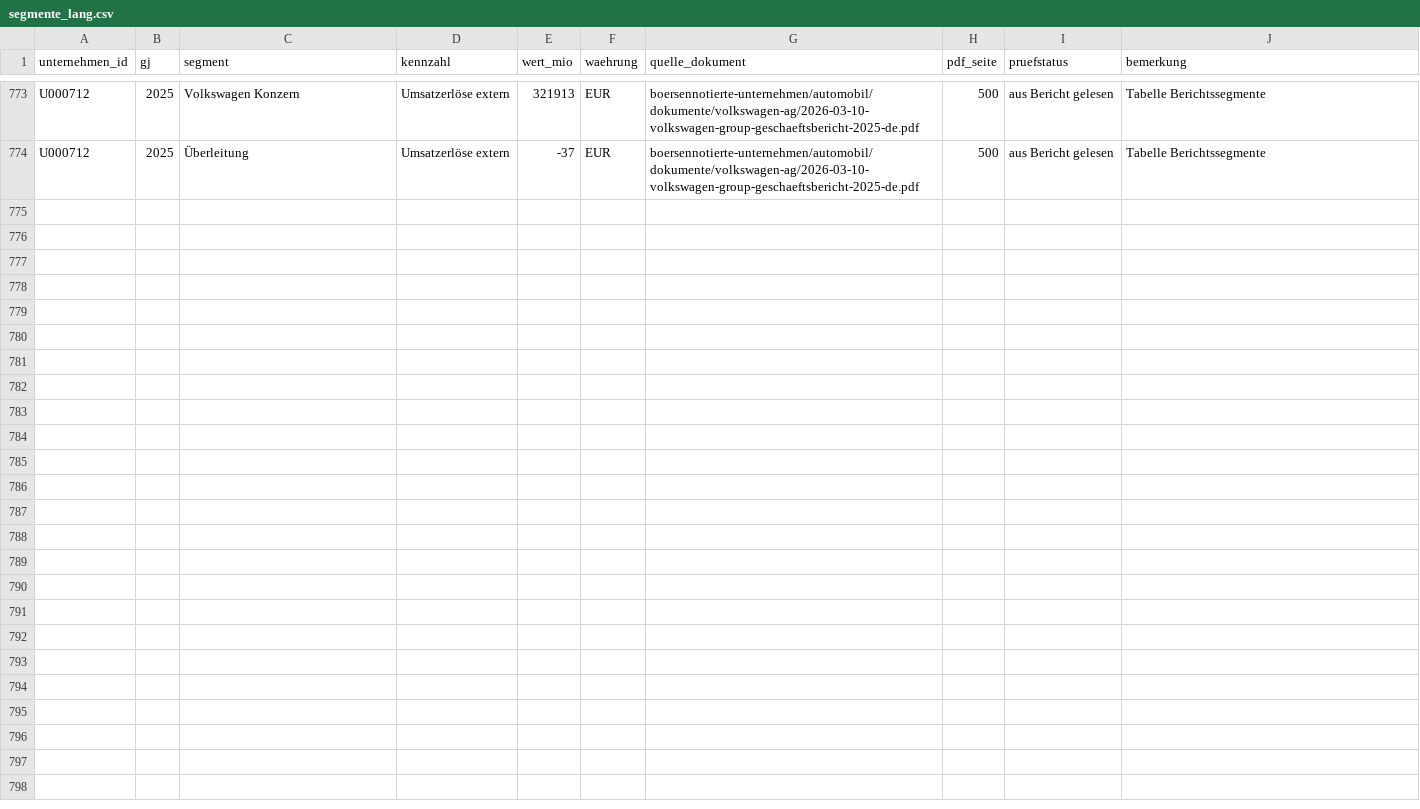
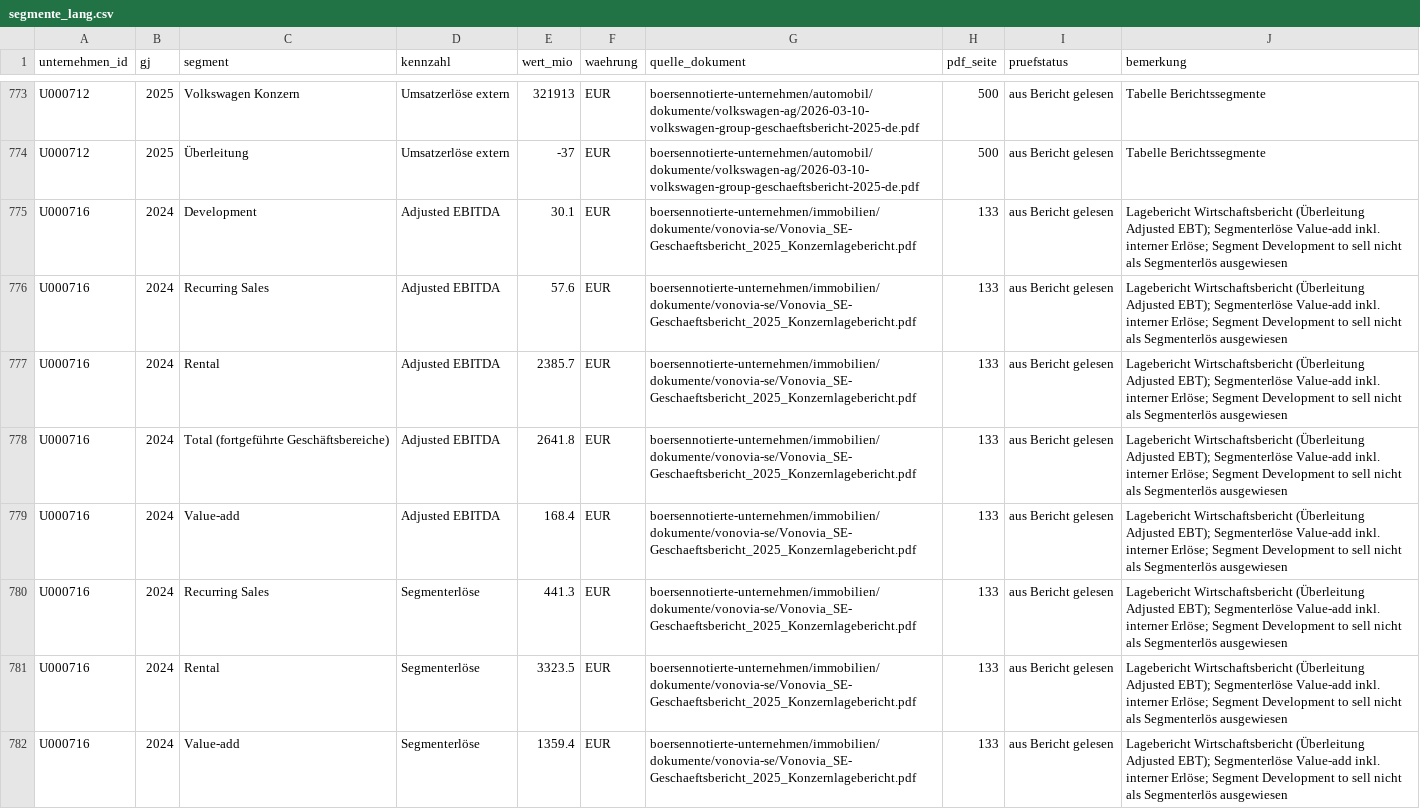
Before and after one commit to chillkrote/Unternehmenskennzahlen, a CSV file: segmente/segmente_lang.csv, drawn as a sheet; only a part is shown, gaps mark what is left out; the diff covers the shown part only; the diff names each change by its address in the sheet, - before the commit and + after, or states it on an @@ line.

```diff
--- a/segmente/segmente_lang.csv
+++ b/segmente/segmente_lang.csv
+row 775: U000716 | 2024 | Development | Adjusted EBITDA | 30.1 | EUR | boersennotierte-unternehmen/immobilien/dokumente/vonovia-se/Vonovia_SE-Geschaeftsbericht_2025_Konzernlagebericht.pdf | 133 | aus Bericht gelesen | Lagebericht Wirtschaftsbericht (Überleitung Adjusted EBT); Segmenterlöse Value-add inkl. interner Erlöse; Segment Development to sell nicht als Segmenterlös ausgewiesen
+row 776: U000716 | 2024 | Recurring Sales | Adjusted EBITDA | 57.6 | EUR | boersennotierte-unternehmen/immobilien/dokumente/vonovia-se/Vonovia_SE-Geschaeftsbericht_2025_Konzernlagebericht.pdf | 133 | aus Bericht gelesen | Lagebericht Wirtschaftsbericht (Überleitung Adjusted EBT); Segmenterlöse Value-add inkl. interner Erlöse; Segment Development to sell nicht als Segmenterlös ausgewiesen
+row 777: U000716 | 2024 | Rental | Adjusted EBITDA | 2385.7 | EUR | boersennotierte-unternehmen/immobilien/dokumente/vonovia-se/Vonovia_SE-Geschaeftsbericht_2025_Konzernlagebericht.pdf | 133 | aus Bericht gelesen | Lagebericht Wirtschaftsbericht (Überleitung Adjusted EBT); Segmenterlöse Value-add inkl. interner Erlöse; Segment Development to sell nicht als Segmenterlös ausgewiesen
+row 778: U000716 | 2024 | Total (fortgeführte Geschäftsbereiche) | Adjusted EBITDA | 2641.8 | EUR | boersennotierte-unternehmen/immobilien/dokumente/vonovia-se/Vonovia_SE-Geschaeftsbericht_2025_Konzernlagebericht.pdf | 133 | aus Bericht gelesen | Lagebericht Wirtschaftsbericht (Überleitung Adjusted EBT); Segmenterlöse Value-add inkl. interner Erlöse; Segment Development to sell nicht als Segmenterlös ausgewiesen
+row 779: U000716 | 2024 | Value-add | Adjusted EBITDA | 168.4 | EUR | boersennotierte-unternehmen/immobilien/dokumente/vonovia-se/Vonovia_SE-Geschaeftsbericht_2025_Konzernlagebericht.pdf | 133 | aus Bericht gelesen | Lagebericht Wirtschaftsbericht (Überleitung Adjusted EBT); Segmenterlöse Value-add inkl. interner Erlöse; Segment Development to sell nicht als Segmenterlös ausgewiesen
+row 780: U000716 | 2024 | Recurring Sales | Segmenterlöse | 441.3 | EUR | boersennotierte-unternehmen/immobilien/dokumente/vonovia-se/Vonovia_SE-Geschaeftsbericht_2025_Konzernlagebericht.pdf | 133 | aus Bericht gelesen | Lagebericht Wirtschaftsbericht (Überleitung Adjusted EBT); Segmenterlöse Value-add inkl. interner Erlöse; Segment Development to sell nicht als Segmenterlös ausgewiesen
+row 781: U000716 | 2024 | Rental | Segmenterlöse | 3323.5 | EUR | boersennotierte-unternehmen/immobilien/dokumente/vonovia-se/Vonovia_SE-Geschaeftsbericht_2025_Konzernlagebericht.pdf | 133 | aus Bericht gelesen | Lagebericht Wirtschaftsbericht (Überleitung Adjusted EBT); Segmenterlöse Value-add inkl. interner Erlöse; Segment Development to sell nicht als Segmenterlös ausgewiesen
+row 782: U000716 | 2024 | Value-add | Segmenterlöse | 1359.4 | EUR | boersennotierte-unternehmen/immobilien/dokumente/vonovia-se/Vonovia_SE-Geschaeftsbericht_2025_Konzernlagebericht.pdf | 133 | aus Bericht gelesen | Lagebericht Wirtschaftsbericht (Überleitung Adjusted EBT); Segmenterlöse Value-add inkl. interner Erlöse; Segment Development to sell nicht als Segmenterlös ausgewiesen
```
Also changed, not shown: 8 added rows elsewhere in this file.
